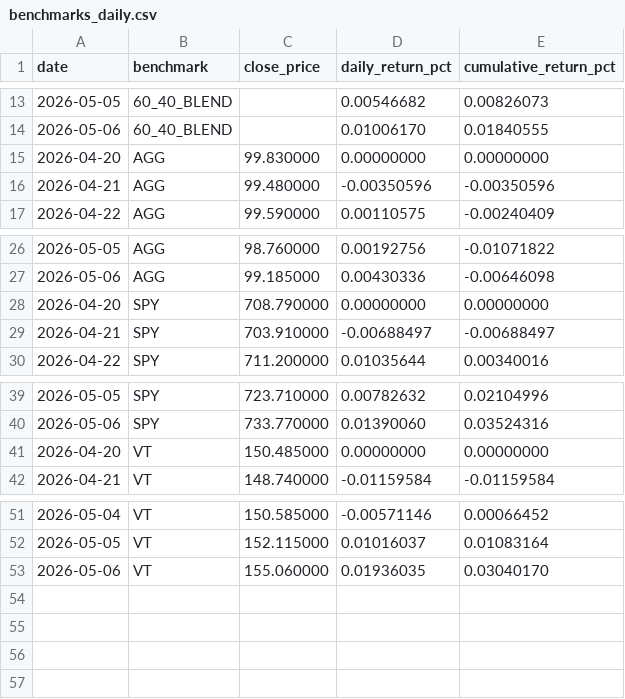
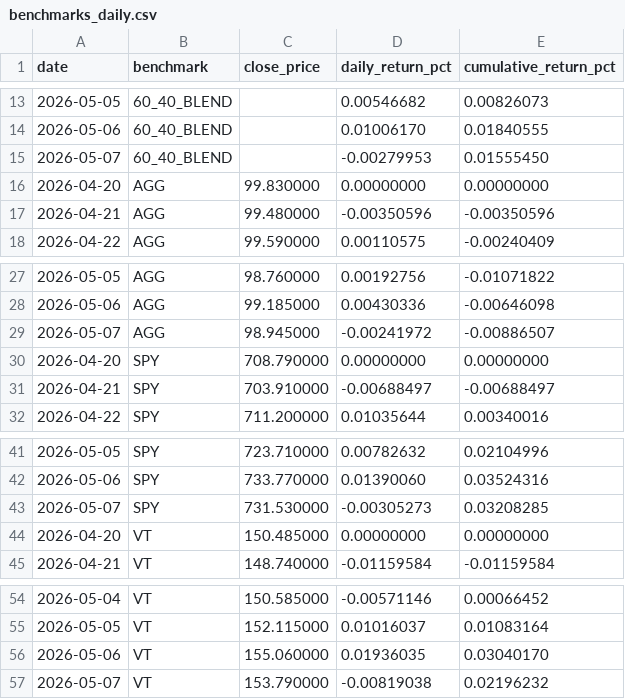
Before and after one commit to schuang29/auto-trading, a CSV file: memory/timeseries/benchmarks_daily.csv, drawn as a sheet; only a part is shown, gaps mark what is left out.

```diff
--- a/memory/timeseries/benchmarks_daily.csv
+++ b/memory/timeseries/benchmarks_daily.csv
@@ -14,2 +14,3 @@ date,benchmark,close_price,daily_return_pct,cumulative_return_pct
 2026-05-06,60_40_BLEND,,0.01006170,0.01840555
+2026-05-07,60_40_BLEND,,-0.00279953,0.01555450
 2026-04-20,AGG,99.830000,0.00000000,0.00000000
@@ -27,2 +28,3 @@ date,benchmark,close_price,daily_return_pct,cumulative_return_pct
 2026-05-06,AGG,99.185000,0.00430336,-0.00646098
+2026-05-07,AGG,98.945000,-0.00241972,-0.00886507
 2026-04-20,SPY,708.790000,0.00000000,0.00000000
@@ -40,2 +42,3 @@ date,benchmark,close_price,daily_return_pct,cumulative_return_pct
 2026-05-06,SPY,733.770000,0.01390060,0.03524316
+2026-05-07,SPY,731.530000,-0.00305273,0.03208285
 2026-04-20,VT,150.485000,0.00000000,0.00000000
@@ -53 +56,2 @@ date,benchmark,close_price,daily_return_pct,cumulative_return_pct
 2026-05-06,VT,155.060000,0.01936035,0.03040170
+2026-05-07,VT,153.790000,-0.00819038,0.02196232
```
Also changed, not shown: memory/timeseries/portfolio_daily.csv, memory/timeseries/positions_daily.csv, 2 other files.
